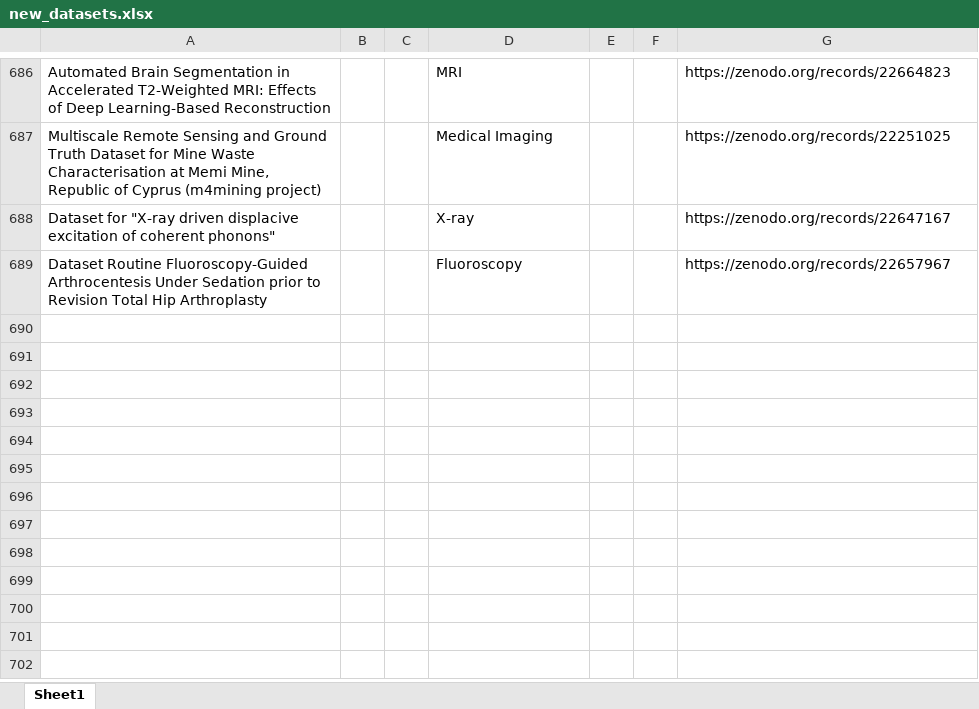
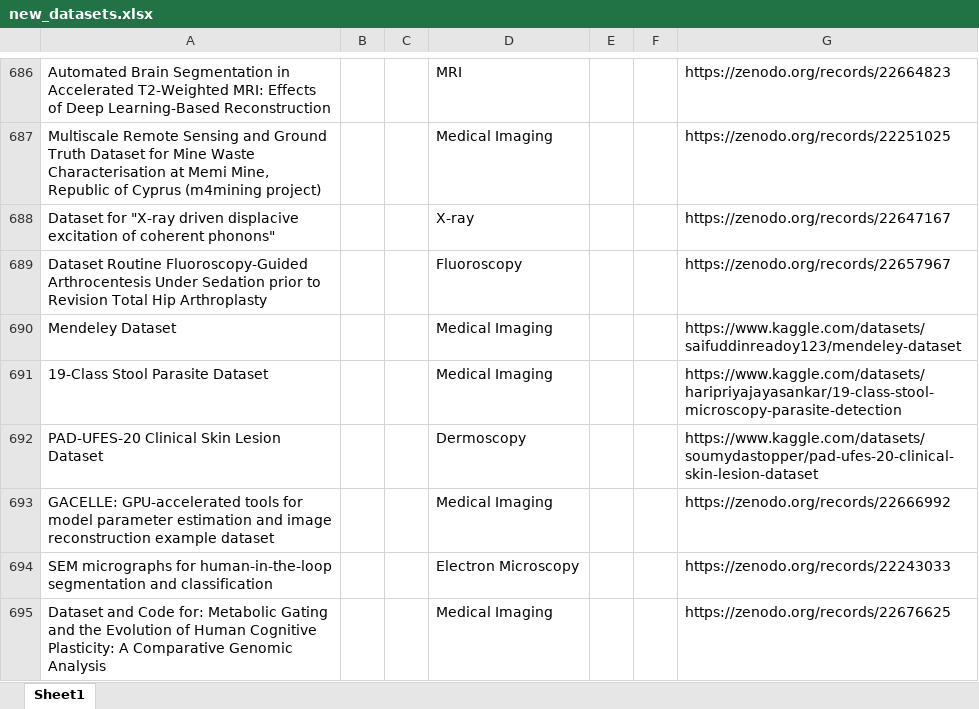
Before and after one commit to ajayjagan2511/medical-monitor, an Excel workbook: new_datasets.xlsx, sheet Sheet1, drawn as a sheet; only a part is shown, gaps mark what is left out; values as stored, in another font and other column widths than the file's, no borders; the diff names each change by its address in the sheet, - before the commit and + after, or states it on an @@ line.

```diff
--- a/new_datasets.xlsx (sheet Sheet1)
+++ b/new_datasets.xlsx (sheet Sheet1)
+row 690: Mendeley Dataset |  |  | Medical Imaging |  |  | https://www.kaggle.com/datasets/saifuddinreadoy123/mendeley-dataset
+row 691: 19-Class Stool Parasite Dataset |  |  | Medical Imaging |  |  | https://www.kaggle.com/datasets/haripriyajayasankar/19-class-stool-microscopy-parasite-detection
+row 692: PAD-UFES-20 Clinical Skin Lesion Dataset |  |  | Dermoscopy |  |  | https://www.kaggle.com/datasets/soumydastopper/pad-ufes-20-clinical-skin-lesion-dataset
+row 693: GACELLE: GPU-accelerated tools for model parameter estimation and image reconstruction example dataset |  |  | Medical Imaging |  |  | https://zenodo.org/records/22666992
+row 694: SEM micrographs for human-in-the-loop segmentation and classification |  |  | Electron Microscopy |  |  | https://zenodo.org/records/22243033
+row 695: Dataset and Code for: Metabolic Gating and the Evolution of Human Cognitive Plasticity: A Comparative Genomic Analysis |  |  | Medical Imaging |  |  | https://zenodo.org/records/22676625
```
Also changed, not shown: 1 other file.
